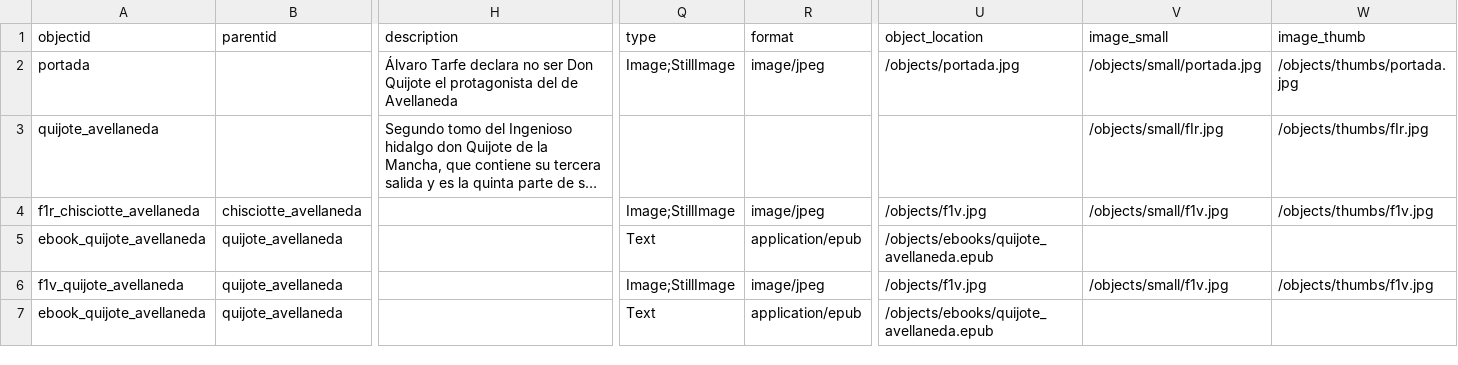
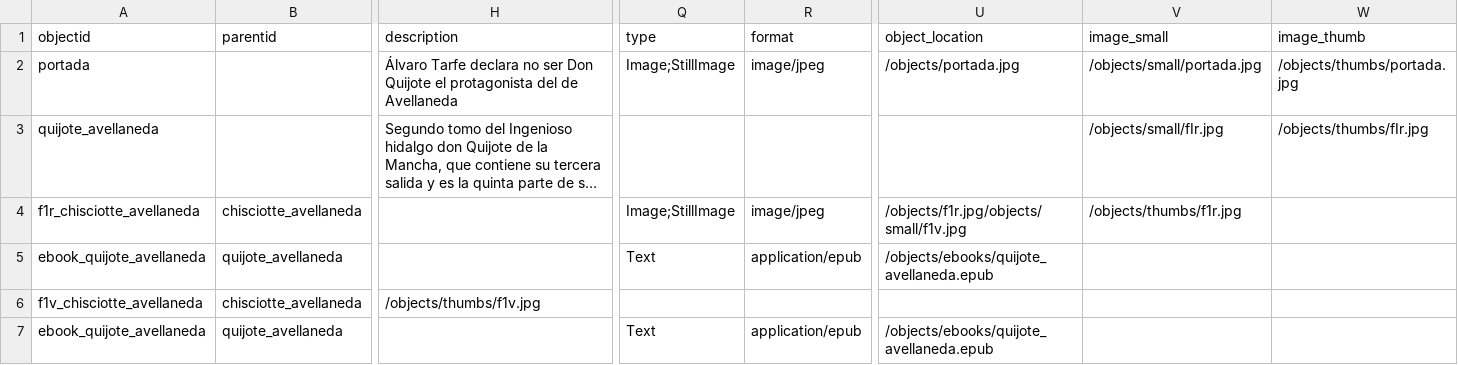
Before and after one commit to Gimena/veronaworkshop, a CSV file: _data/metadatos-coleccion.csv, drawn as a sheet; only a part is shown, gaps mark what is left out; long unchanged cells end in …; removed rows and columns are numbered as before the commit, all else as after; rows hold the shown columns only; the diff names each change by its address in the sheet, - before the commit and + after, or states it on an @@ line.

Commit message:
cambioo

```diff
--- a/_data/metadatos-coleccion.csv
+++ b/_data/metadatos-coleccion.csv
-U4 (object_location): /objects/f1v.jpg
+U4 (object_location): /objects/f1r.jpg/objects/small/f1v.jpg
-V4 (image_small): /objects/small/f1v.jpg
+V4 (image_small): /objects/thumbs/f1r.jpg
-W4 (image_thumb): /objects/thumbs/f1v.jpg
+W4 (image_thumb): (empty)
-row 6: f1v_quijote_avellaneda | quijote_avellaneda |  | Image;StillImage | image/jpeg | /objects/f1v.jpg | /objects/small/f1v.jpg | /objects/thumbs/f1v.jpg
+row 6: f1v_chisciotte_avellaneda | chisciotte_avellaneda | /objects/thumbs/f1v.jpg
```
